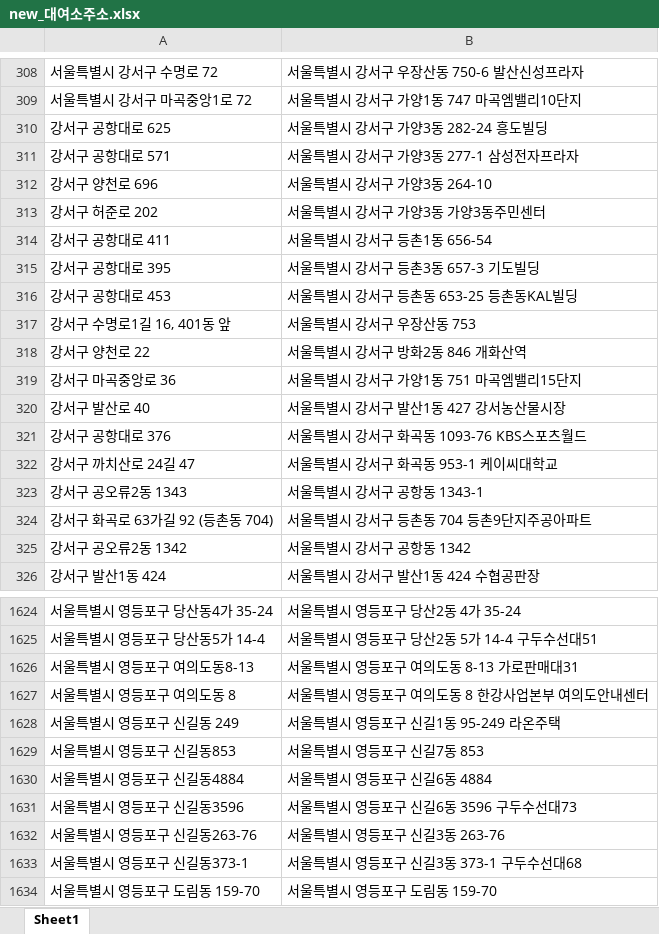
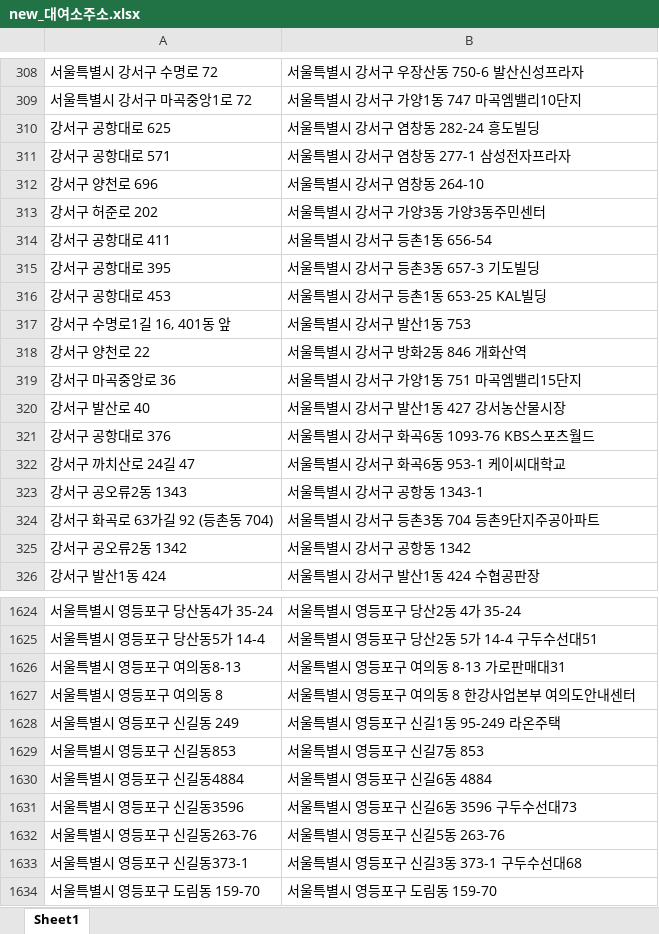
Before and after one commit to JuheePak/Python-project, an Excel workbook: data/new_대여소주소.xlsx, sheet Sheet1, drawn as a sheet; only a part is shown, gaps mark what is left out; values as stored, in another font and other column widths than the file's, no borders; the diff covers the shown part only; the diff names each change by its address in the sheet, - before the commit and + after, or states it on an @@ line.

```diff
--- a/data/new_대여소주소.xlsx (sheet Sheet1)
+++ b/data/new_대여소주소.xlsx (sheet Sheet1)
-B310: 서울특별시 강서구 가양3동 282-24 흥도빌딩
+B310: 서울특별시 강서구 염창동 282-24 흥도빌딩
-B311: 서울특별시 강서구 가양3동 277-1 삼성전자프라자
+B311: 서울특별시 강서구 염창동 277-1 삼성전자프라자
-B312: 서울특별시 강서구 가양3동 264-10
+B312: 서울특별시 강서구 염창동 264-10
-B316: 서울특별시 강서구 등촌동 653-25 등촌동KAL빌딩
+B316: 서울특별시 강서구 등촌1동 653-25 KAL빌딩
-B317: 서울특별시 강서구 우장산동 753
+B317: 서울특별시 강서구 발산1동 753
-B321: 서울특별시 강서구 화곡동 1093-76 KBS스포츠월드
+B321: 서울특별시 강서구 화곡6동 1093-76 KBS스포츠월드
-B322: 서울특별시 강서구 화곡동 953-1 케이씨대학교
+B322: 서울특별시 강서구 화곡6동 953-1 케이씨대학교
-B324: 서울특별시 강서구 등촌동 704 등촌9단지주공아파트
+B324: 서울특별시 강서구 등촌3동 704 등촌9단지주공아파트
-A1626: 서울특별시 영등포구 여의도동8-13
+A1626: 서울특별시 영등포구 여의동8-13
-B1626: 서울특별시 영등포구 여의도동 8-13 가로판매대31
+B1626: 서울특별시 영등포구 여의동 8-13 가로판매대31
-A1627: 서울특별시 영등포구 여의도동 8
+A1627: 서울특별시 영등포구 여의동 8
-B1627: 서울특별시 영등포구 여의도동 8 한강사업본부 여의도안내센터
+B1627: 서울특별시 영등포구 여의동 8 한강사업본부 여의도안내센터
-B1632: 서울특별시 영등포구 신길3동 263-76
+B1632: 서울특별시 영등포구 신길5동 263-76
```
Also changed, not shown: 74 edited cells elsewhere in this sheet, 2 other files.
